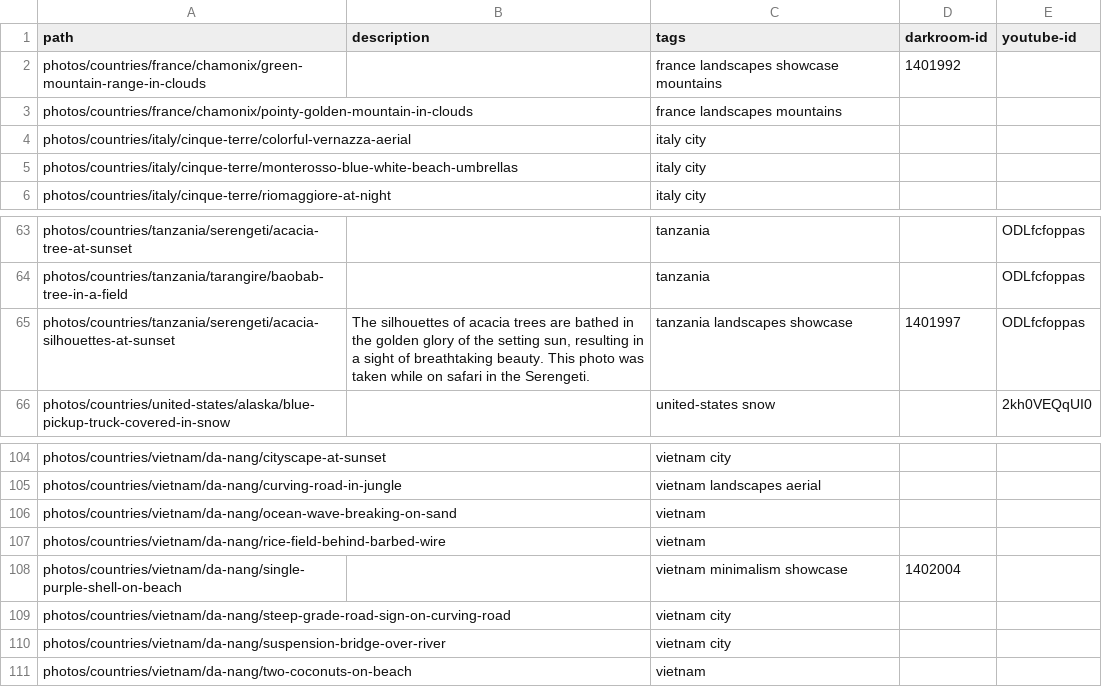
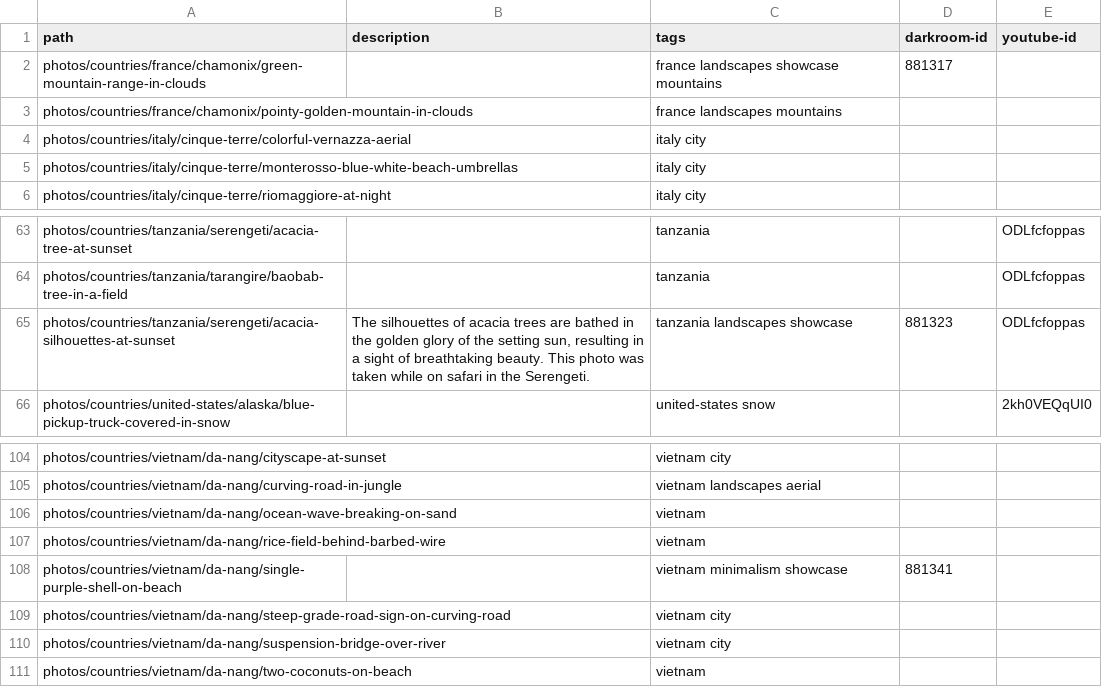
Before and after one commit to nicholaseager/nicholaseager.github.io, a CSV file: _data/photos.csv, drawn as a sheet; only a part is shown, gaps mark what is left out; the diff covers the shown part only.

Commit message:
Updating darkroom ids

```diff
--- a/_data/photos.csv
+++ b/_data/photos.csv
@@ -1,3 +1,3 @@
 path,description,tags,darkroom-id,youtube-id
-photos/countries/france/chamonix/green-mountain-range-in-clouds,,france landscapes showcase mountains,1401992,
+photos/countries/france/chamonix/green-mountain-range-in-clouds,,france landscapes showcase mountains,881317,
 photos/countries/france/chamonix/pointy-golden-mountain-in-clouds,,france landscapes mountains,,
@@ -64,3 +64,3 @@ photos/countries/tanzania/serengeti/acacia-tree-at-sunset,,tanzania,,ODLfcfoppas
 photos/countries/tanzania/tarangire/baobab-tree-in-a-field,,tanzania,,ODLfcfoppas
-photos/countries/tanzania/serengeti/acacia-silhouettes-at-sunset,"The silhouettes of acacia trees are bathed in the golden glory of the setting sun, resulting in a sight of breathtaking beauty. This photo was taken while on safari in the Serengeti.",tanzania landscapes showcase,1401997,ODLfcfoppas
+photos/countries/tanzania/serengeti/acacia-silhouettes-at-sunset,"The silhouettes of acacia trees are bathed in the golden glory of the setting sun, resulting in a sight of breathtaking beauty. This photo was taken while on safari in the Serengeti.",tanzania landscapes showcase,881323,ODLfcfoppas
 photos/countries/united-states/alaska/blue-pickup-truck-covered-in-snow,,united-states snow,,2kh0VEQqUI0
@@ -107,3 +107,3 @@ photos/countries/vietnam/da-nang/ocean-wave-breaking-on-sand,,vietnam,,
 photos/countries/vietnam/da-nang/rice-field-behind-barbed-wire,,vietnam,,
-photos/countries/vietnam/da-nang/single-purple-shell-on-beach,,vietnam minimalism showcase,1402004,
+photos/countries/vietnam/da-nang/single-purple-shell-on-beach,,vietnam minimalism showcase,881341,
 photos/countries/vietnam/da-nang/steep-grade-road-sign-on-curving-road,,vietnam city,,
```
Also changed, not shown: 10 edited cells elsewhere in this file, 14 other files.
